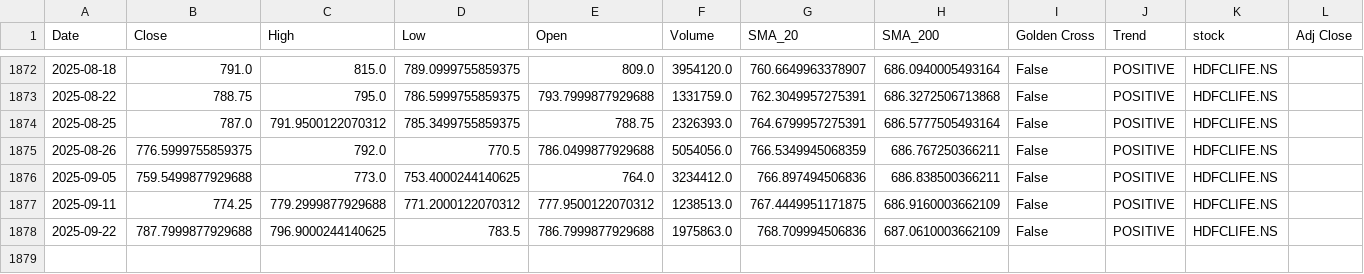
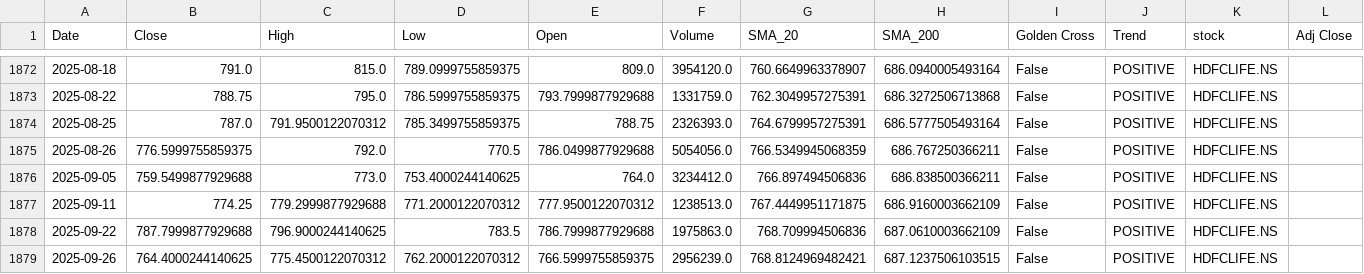
Before and after one commit to sohamdeshpande/nifty-analysis, a CSV file: data/HDFCLIFE.NS.csv, drawn as a sheet; only a part is shown, gaps mark what is left out; the diff names each change by its address in the sheet, - before the commit and + after, or states it on an @@ line.

```diff
--- a/data/HDFCLIFE.NS.csv
+++ b/data/HDFCLIFE.NS.csv
+row 1879: 2025-09-26 | 764.4000244140625 | 775.4500122070312 | 762.2000122070312 | 766.5999755859375 | 2956239.0 | 768.8124969482421 | 687.1237506103515 | False | POSITIVE | HDFCLIFE.NS
```
Also changed, not shown: data/BHARTIARTL.NS.csv, data/CIPLA.NS.csv, 47 other files.
